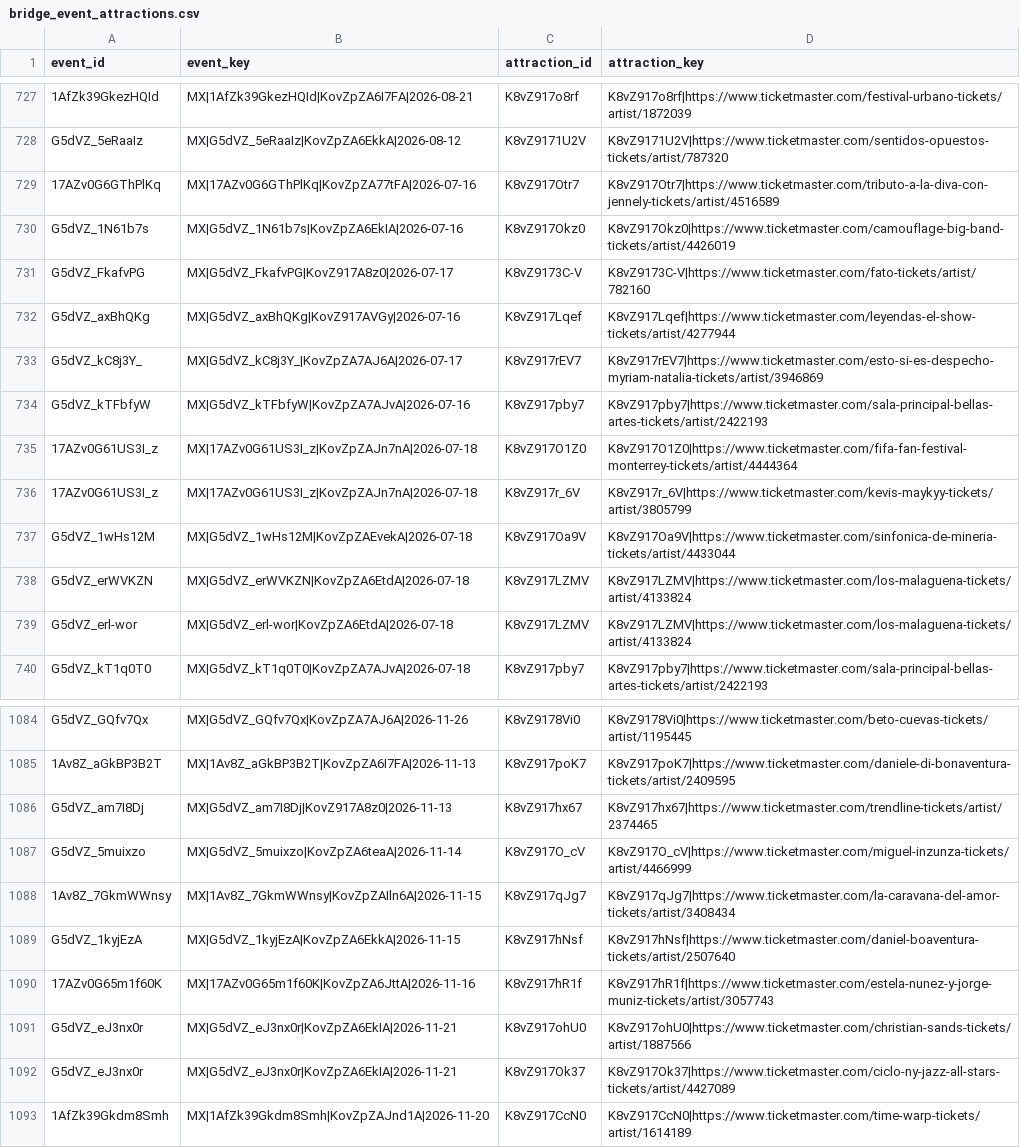
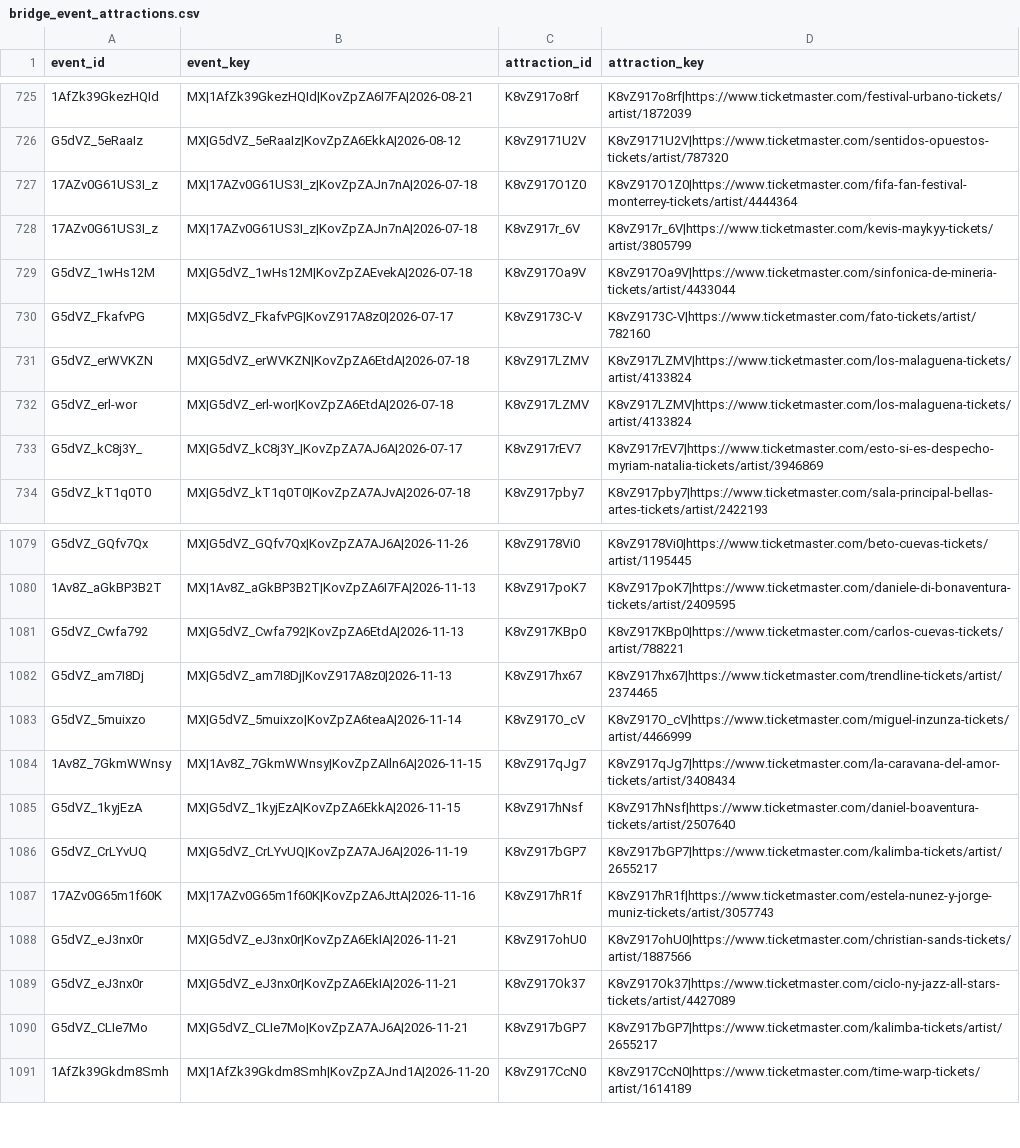
Before and after one commit to DavidCastilloSKT/analisis-oferta-musical-mexico-ticketmaster, a CSV file: data/processed/enriched_latam/bridge_event_attractions.csv, drawn as a sheet; only a part is shown, gaps mark what is left out; removed rows and columns are numbered as before the commit, all else as after; the diff covers the shown part only; the diff names each change by its address in the sheet, - before the commit and + after, or states it on an @@ line.

```diff
--- a/data/processed/enriched_latam/bridge_event_attractions.csv
+++ b/data/processed/enriched_latam/bridge_event_attractions.csv
-row 729: 17AZv0G6GThPlKq | MX|17AZv0G6GThPlKq|KovZpZA77tFA|2026-07-16 | K8vZ917Otr7 | K8vZ917Otr7|https://www.ticketmaster.com/tributo-a-la-diva-con-jennely-tickets/artist/4516589
-row 730: G5dVZ_1N61b7s | MX|G5dVZ_1N61b7s|KovZpZA6EkIA|2026-07-16 | K8vZ917Okz0 | K8vZ917Okz0|https://www.ticketmaster.com/camouflage-big-band-tickets/artist/4426019
-row 732: G5dVZ_axBhQKg | MX|G5dVZ_axBhQKg|KovZ917AVGy|2026-07-16 | K8vZ917Lqef | K8vZ917Lqef|https://www.ticketmaster.com/leyendas-el-show-tickets/artist/4277944
-row 734: G5dVZ_kTFbfyW | MX|G5dVZ_kTFbfyW|KovZpZA7AJvA|2026-07-16 | K8vZ917pby7 | K8vZ917pby7|https://www.ticketmaster.com/sala-principal-bellas-artes-tickets/artist/2422193
@@ row 731 moved to row 730: G5dVZ_FkafvPG @@
+row 1081: G5dVZ_Cwfa792 | MX|G5dVZ_Cwfa792|KovZpZA6EtdA|2026-11-13 | K8vZ917KBp0 | K8vZ917KBp0|https://www.ticketmaster.com/carlos-cuevas-tickets/artist/788221
+row 1086: G5dVZ_CrLYvUQ | MX|G5dVZ_CrLYvUQ|KovZpZA7AJ6A|2026-11-19 | K8vZ917bGP7 | K8vZ917bGP7|https://www.ticketmaster.com/kalimba-tickets/artist/2655217
+row 1090: G5dVZ_CLIe7Mo | MX|G5dVZ_CLIe7Mo|KovZpZA7AJ6A|2026-11-21 | K8vZ917bGP7 | K8vZ917bGP7|https://www.ticketmaster.com/kalimba-tickets/artist/2655217
```
Also changed, not shown: 3 added rows, 2 removed rows and 80 moved rows elsewhere in this file, data/processed/enriched_latam/dim_attractions.csv, data/processed/enriched_latam/dim_venues.csv, 2 other files.
